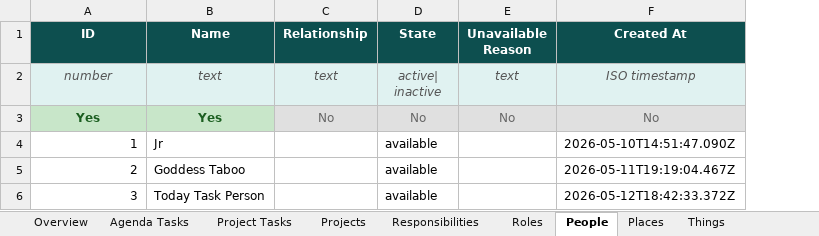
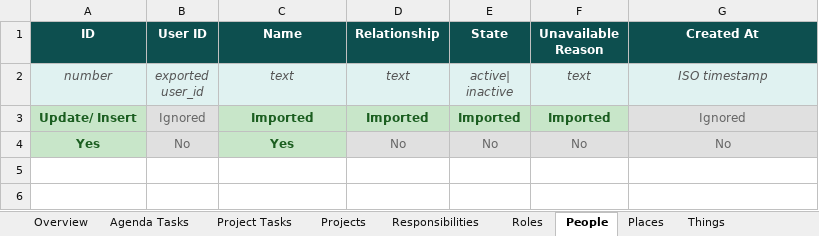
Before and after one commit to IBEJesusPrince-UnPuzzle/unpuzzle-life, an Excel workbook: server/export-template.xlsx, sheet People, drawn as a sheet; values as stored, in another font and other column widths than the file's, no borders; removed rows and columns are numbered as before the commit, all else as after; ↵ is a line break in a cell; the diff names each change by its address in the sheet, - before the commit and + after, or states it on an @@ line.

Commit message:
Update export template with importable indicator row

```diff
--- a/server/export-template.xlsx (sheet People)
+++ b/server/export-template.xlsx (sheet People)
+column B (User ID), row 2: exported ↵ user_id; row 4: No
+row 3: Update/ Insert | Ignored | Imported | Imported | Imported | Imported | Ignored
-row 4: 1 | Jr |  | available |  | 2026-05-10T14:51:47.090Z
-row 5: 2 | Goddess Taboo |  | available |  | 2026-05-11T19:19:04.467Z
-row 6: 3 | Today Task Person |  | available |  | 2026-05-12T18:42:33.372Z
```
Also changed, not shown: sheet Agenda Tasks, sheet Task Completions, sheet Project Tasks, sheet Responsibilities, sheet Roles, sheet Things, 5 more sheets.
